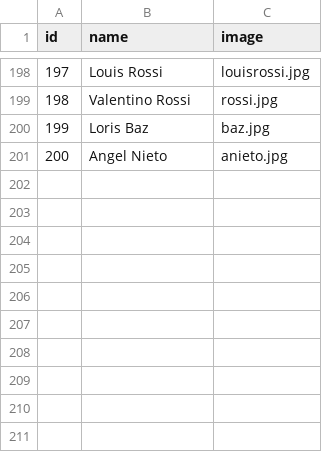
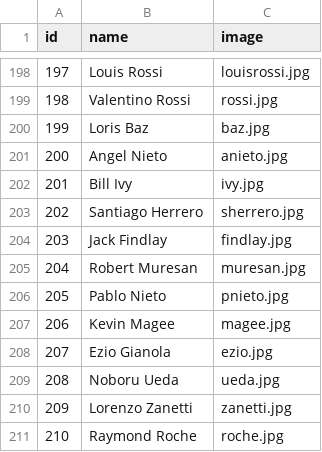
Before and after one commit to uri172192/game_motorbikes, a CSV file: pilots.csv, drawn as a sheet; only a part is shown, gaps mark what is left out; the diff names each change by its address in the sheet, - before the commit and + after, or states it on an @@ line.

Commit message:
Update pilots.csv with new pilot data
Replaced the entire content of pilots.csv with a new list of pilots.

```diff
--- a/pilots.csv
+++ b/pilots.csv
+row 202: 201 | Bill Ivy | ivy.jpg
+row 203: 202 | Santiago Herrero | sherrero.jpg
+row 204: 203 | Jack Findlay | findlay.jpg
+row 205: 204 | Robert Muresan | muresan.jpg
+row 206: 205 | Pablo Nieto | pnieto.jpg
+row 207: 206 | Kevin Magee | magee.jpg
+row 208: 207 | Ezio Gianola | ezio.jpg
+row 209: 208 | Noboru Ueda | ueda.jpg
+row 210: 209 | Lorenzo Zanetti | zanetti.jpg
+row 211: 210 | Raymond Roche | roche.jpg
```
